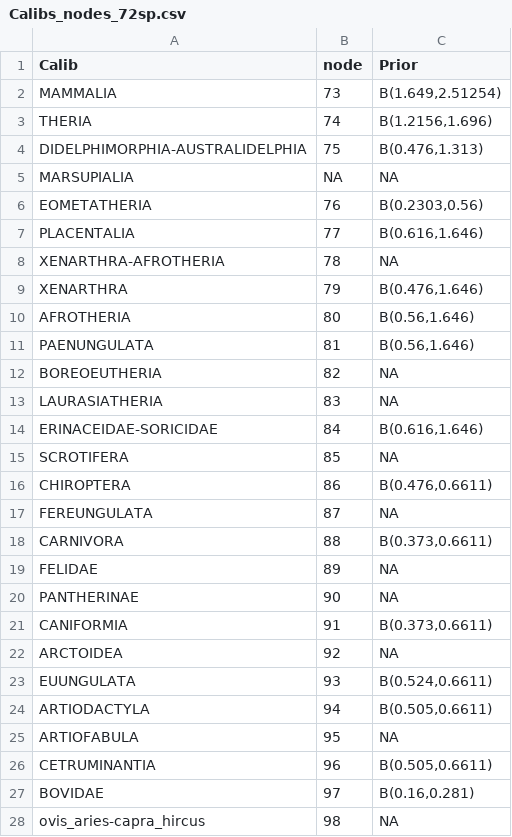
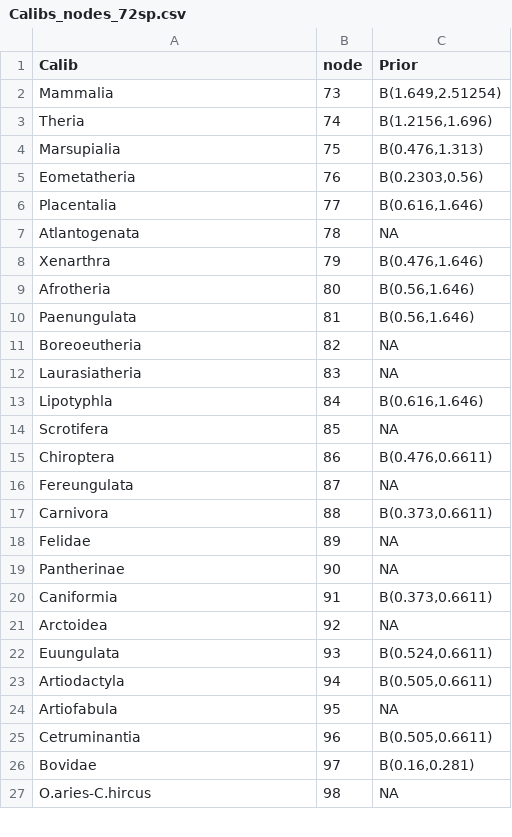
Before and after one commit to sabifo4/mammals_dating, a CSV file: 01_SeqBayes_S1/02_MCMCtree/01_ESS_and_chain_convergence/Calibs_nodes_72sp.csv, drawn as a sheet; only a part is shown; the diff covers the shown part only.

Commit message:
Update tag IDs

```diff
--- a/01_SeqBayes_S1/02_MCMCtree/01_ESS_and_chain_convergence/Calibs_nodes_72sp.csv
+++ b/01_SeqBayes_S1/02_MCMCtree/01_ESS_and_chain_convergence/Calibs_nodes_72sp.csv
@@ -1,28 +1,27 @@
 Calib;node;Prior
-MAMMALIA;73;B(1.649,2.51254)
-THERIA;74;B(1.2156,1.696)
-DIDELPHIMORPHIA-AUSTRALIDELPHIA;75;B(0.476,1.313)
-MARSUPIALIA;NA;NA
-EOMETATHERIA;76;B(0.2303,0.56)
-PLACENTALIA;77;B(0.616,1.646)
-XENARTHRA-AFROTHERIA;78;NA
-XENARTHRA;79;B(0.476,1.646)
-AFROTHERIA;80;B(0.56,1.646)
-PAENUNGULATA;81;B(0.56,1.646)
-BOREOEUTHERIA;82;NA
-LAURASIATHERIA;83;NA
-ERINACEIDAE-SORICIDAE;84;B(0.616,1.646)
-SCROTIFERA;85;NA
-CHIROPTERA;86;B(0.476,0.6611)
-FEREUNGULATA;87;NA
-CARNIVORA;88;B(0.373,0.6611)
-FELIDAE;89;NA
-PANTHERINAE;90;NA
-CANIFORMIA;91;B(0.373,0.6611)
-ARCTOIDEA;92;NA
-EUUNGULATA;93;B(0.524,0.6611)
-ARTIODACTYLA;94;B(0.505,0.6611)
-ARTIOFABULA;95;NA
-CETRUMINANTIA;96;B(0.505,0.6611)
-BOVIDAE;97;B(0.16,0.281)
-ovis_aries-capra_hircus;98;NA
+Mammalia;73;B(1.649,2.51254)
+Theria;74;B(1.2156,1.696)
+Marsupialia;75;B(0.476,1.313)
+Eometatheria;76;B(0.2303,0.56)
+Placentalia;77;B(0.616,1.646)
+Atlantogenata;78;NA
+Xenarthra;79;B(0.476,1.646)
+Afrotheria;80;B(0.56,1.646)
+Paenungulata;81;B(0.56,1.646)
+Boreoeutheria;82;NA
+Laurasiatheria;83;NA
+Lipotyphla;84;B(0.616,1.646)
+Scrotifera;85;NA
+Chiroptera;86;B(0.476,0.6611)
+Fereungulata;87;NA
+Carnivora;88;B(0.373,0.6611)
+Felidae;89;NA
+Pantherinae;90;NA
+Caniformia;91;B(0.373,0.6611)
+Arctoidea;92;NA
+Euungulata;93;B(0.524,0.6611)
+Artiodactyla;94;B(0.505,0.6611)
+Artiofabula;95;NA
+Cetruminantia;96;B(0.505,0.6611)
+Bovidae;97;B(0.16,0.281)
+O.aries-C.hircus;98;NA
```
Also changed, not shown: 43 edited cells elsewhere in this file.
